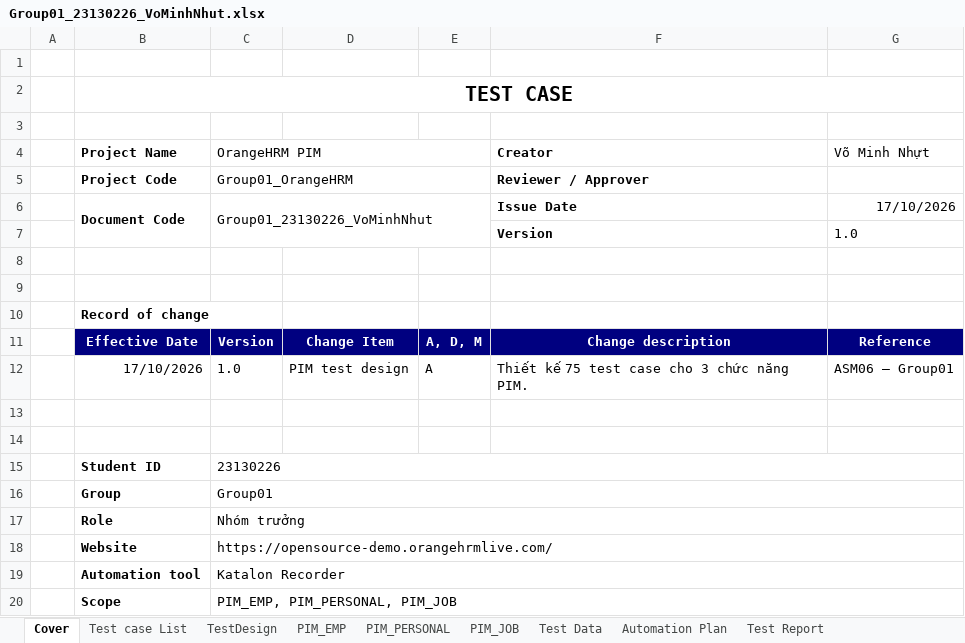
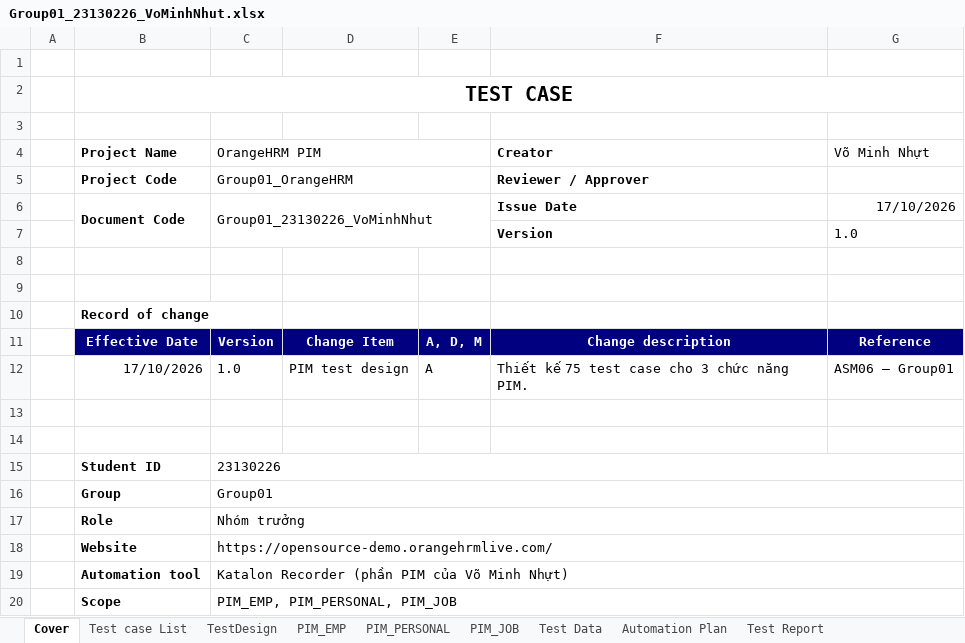
Before and after one commit to VoxNut/OrangeHRM-Testing, an Excel workbook: docs/test-cases/members/Group01_23130226_VoMinhNhut.xlsx, sheet Cover, drawn as a sheet; values as stored, in another font and other column widths than the file's, no borders; the diff names each change by its address in the sheet, - before the commit and + after, or states it on an @@ line.

```diff
--- a/docs/test-cases/members/Group01_23130226_VoMinhNhut.xlsx (sheet Cover)
+++ b/docs/test-cases/members/Group01_23130226_VoMinhNhut.xlsx (sheet Cover)
-C19 (OrangeHRM PIM): Katalon Recorder
+C19 (OrangeHRM PIM): Katalon Recorder (phần PIM của Võ Minh Nhựt)
```
Also changed, not shown: sheet Automation Plan, 2 other files.
